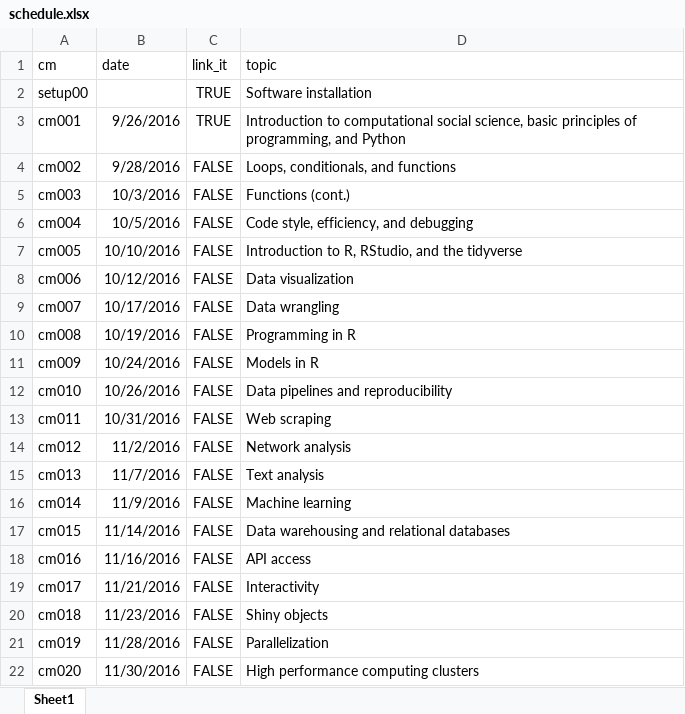
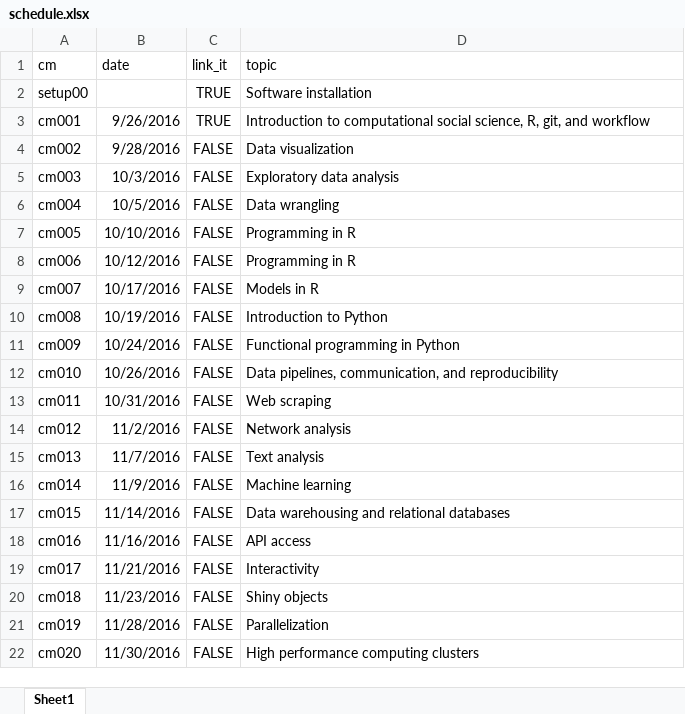
Before and after one commit to cis-ds/course-site, an Excel workbook: course_admin/schedule.xlsx, sheet Sheet1, drawn as a sheet; values as stored, in another font and other column widths than the file's, no borders; the diff names each change by its address in the sheet, - before the commit and + after, or states it on an @@ line.

Commit message:
Update schedule to emphasize R in initial weeks

```diff
--- a/course_admin/schedule.xlsx (sheet Sheet1)
+++ b/course_admin/schedule.xlsx (sheet Sheet1)
-D3 (topic): …social science, basic principles of programming, and Python
+D3 (topic): …social science, R, git, and workflow
-D4 (topic): Loops, conditionals, and functions
+D4 (topic): Data visualization
-D5 (topic): Functions (cont.)
+D5 (topic): Exploratory data analysis
-D6 (topic): Code style, efficiency, and debugging
+D6 (topic): Data wrangling
-D7 (topic): Introduction to R, RStudio, and the tidyverse
+D7 (topic): Programming in R
-D8 (topic): Data visualization
+D8 (topic): Programming in R
-D9 (topic): Data wrangling
+D9 (topic): Models in R
-D10 (topic): Programming in R
+D10 (topic): Introduction to Python
-D11 (topic): Models in R
+D11 (topic): Functional programming in Python
-D12 (topic): Data pipelines and reproducibility
+D12 (topic): Data pipelines, communication, and reproducibility
```
Also changed, not shown: 5 other files.
